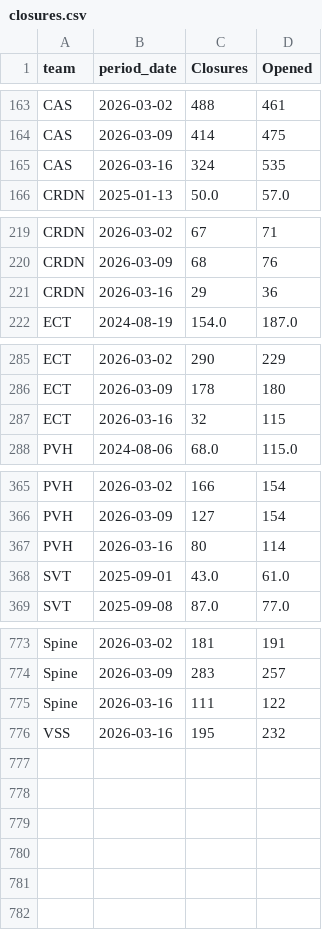
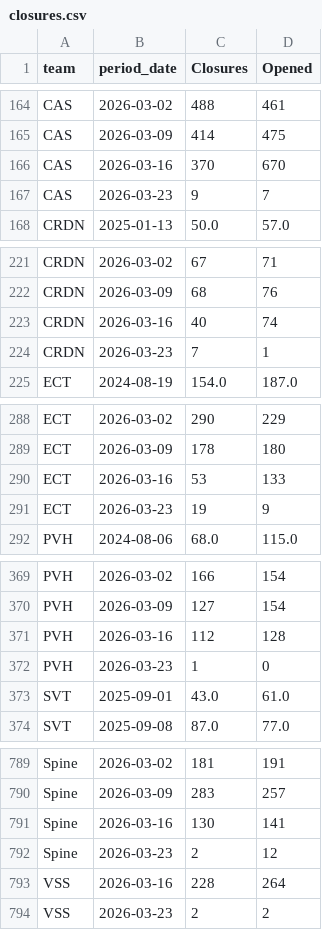
Before and after one commit to 17wadeche/heijunka-dev, a CSV file: closures.csv, drawn as a sheet; only a part is shown, gaps mark what is left out; the diff covers the shown part only.

```diff
--- a/closures.csv
+++ b/closures.csv
@@ -164,3 +165,4 @@ CAS,2026-03-02,488,461
 CAS,2026-03-09,414,475
-CAS,2026-03-16,324,535
+CAS,2026-03-16,370,670
+CAS,2026-03-23,9,7
 CRDN,2025-01-13,50.0,57.0
@@ -220,3 +222,4 @@ CRDN,2026-03-02,67,71
 CRDN,2026-03-09,68,76
-CRDN,2026-03-16,29,36
+CRDN,2026-03-16,40,74
+CRDN,2026-03-23,7,1
 ECT,2024-08-19,154.0,187.0
@@ -286,3 +289,4 @@ ECT,2026-03-02,290,229
 ECT,2026-03-09,178,180
-ECT,2026-03-16,32,115
+ECT,2026-03-16,53,133
+ECT,2026-03-23,19,9
 PVH,2024-08-06,68.0,115.0
@@ -366,3 +370,4 @@ PVH,2026-03-02,166,154
 PVH,2026-03-09,127,154
-PVH,2026-03-16,80,114
+PVH,2026-03-16,112,128
+PVH,2026-03-23,1,0
 SVT,2025-09-01,43.0,61.0
@@ -774,3 +790,5 @@ Spine,2026-03-02,181,191
 Spine,2026-03-09,283,257
-Spine,2026-03-16,111,122
-VSS,2026-03-16,195,232
+Spine,2026-03-16,130,141
+Spine,2026-03-23,2,12
+VSS,2026-03-16,228,264
+VSS,2026-03-23,2,2
```
Also changed, not shown: 12 added rows and 23 edited cells elsewhere in this file, timeliness.csv, 1 other file.
